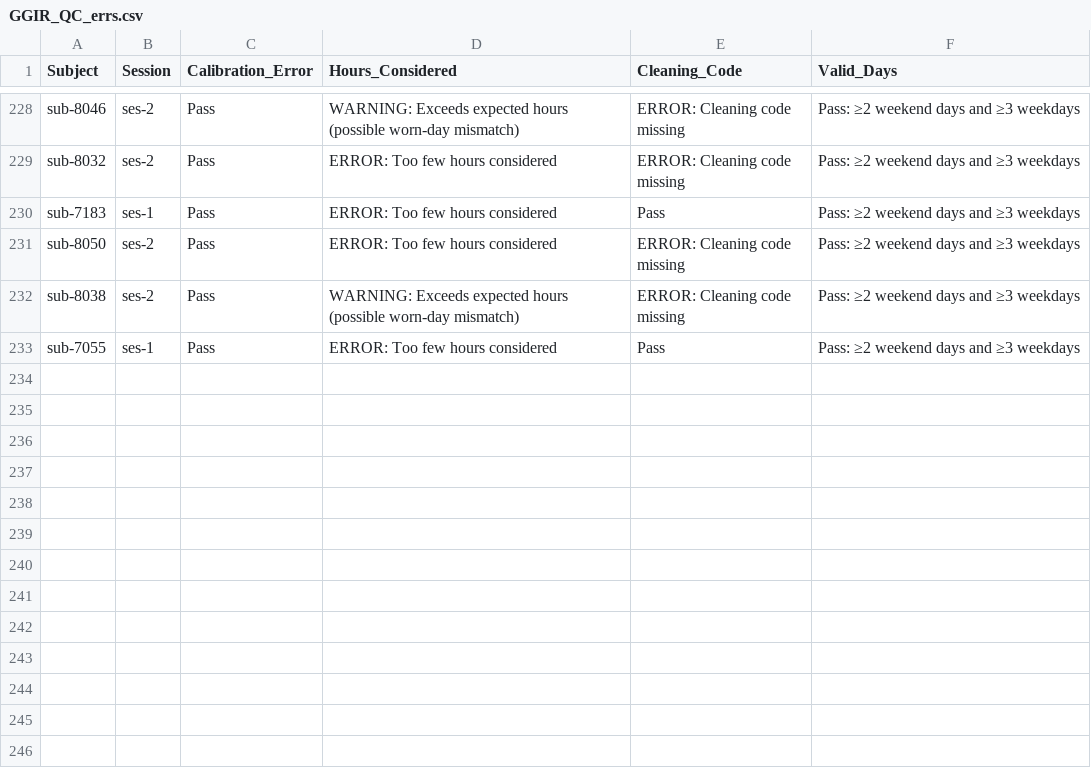
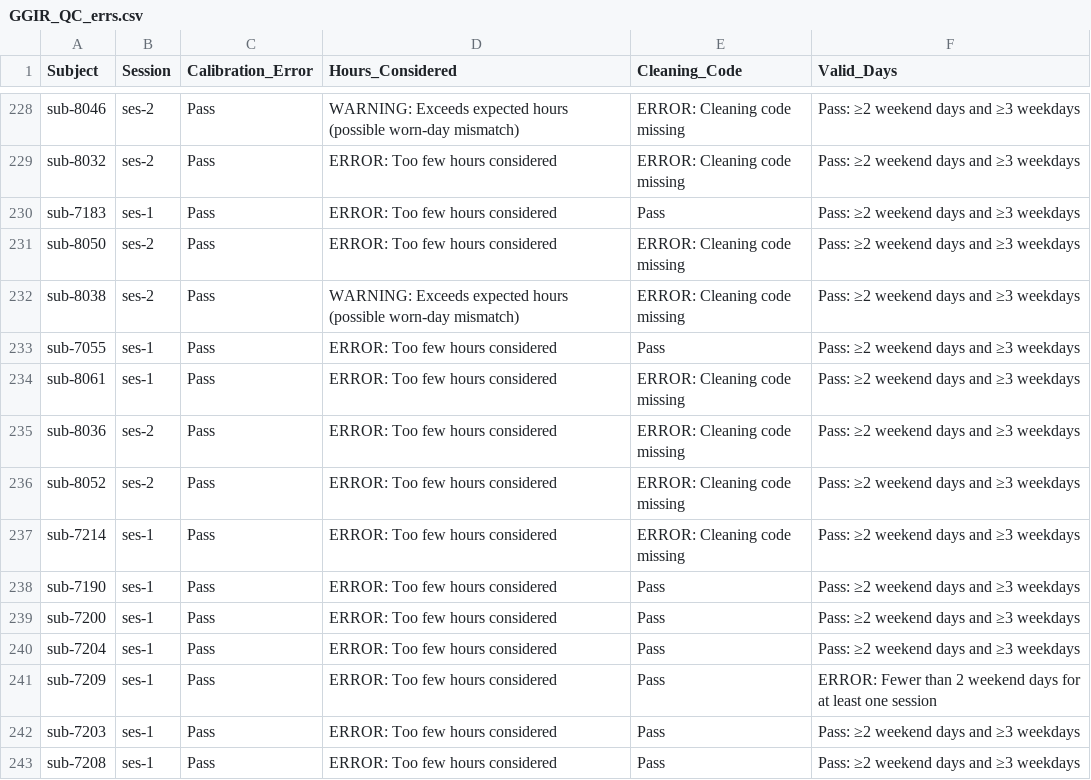
Before and after one commit to HBClab/boost-act, a CSV file: code/logs/GGIR_QC_errs.csv, drawn as a sheet; only a part is shown, gaps mark what is left out.

```diff
--- a/code/logs/GGIR_QC_errs.csv
+++ b/code/logs/GGIR_QC_errs.csv
@@ -233 +233,11 @@ sub-8038,ses-2,Pass,WARNING: Exceeds expected hours (possible worn-day mismatch)
 sub-7055,ses-1,Pass,ERROR: Too few hours considered,Pass,Pass: ≥2 weekend days and ≥3 weekdays
+sub-8061,ses-1,Pass,ERROR: Too few hours considered,ERROR: Cleaning code missing,Pass: ≥2 weekend days and ≥3 weekdays
+sub-8036,ses-2,Pass,ERROR: Too few hours considered,ERROR: Cleaning code missing,Pass: ≥2 weekend days and ≥3 weekdays
+sub-8052,ses-2,Pass,ERROR: Too few hours considered,ERROR: Cleaning code missing,Pass: ≥2 weekend days and ≥3 weekdays
+sub-7214,ses-1,Pass,ERROR: Too few hours considered,ERROR: Cleaning code missing,Pass: ≥2 weekend days and ≥3 weekdays
+sub-7190,ses-1,Pass,ERROR: Too few hours considered,Pass,Pass: ≥2 weekend days and ≥3 weekdays
+sub-7200,ses-1,Pass,ERROR: Too few hours considered,Pass,Pass: ≥2 weekend days and ≥3 weekdays
+sub-7204,ses-1,Pass,ERROR: Too few hours considered,Pass,Pass: ≥2 weekend days and ≥3 weekdays
+sub-7209,ses-1,Pass,ERROR: Too few hours considered,Pass,ERROR: Fewer than 2 weekend days for at least one session
+sub-7203,ses-1,Pass,ERROR: Too few hours considered,Pass,Pass: ≥2 weekend days and ≥3 weekdays
+sub-7208,ses-1,Pass,ERROR: Too few hours considered,Pass,Pass: ≥2 weekend days and ≥3 weekdays
```
Also changed, not shown: 10 other files.
